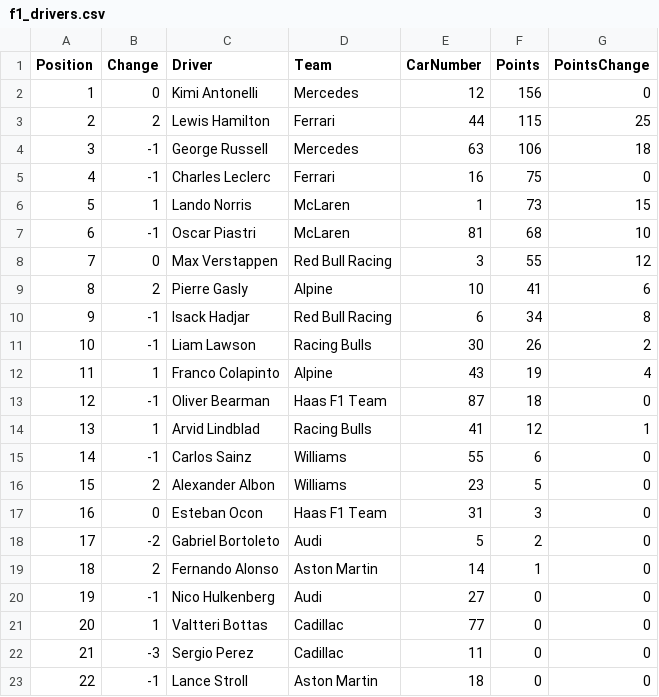
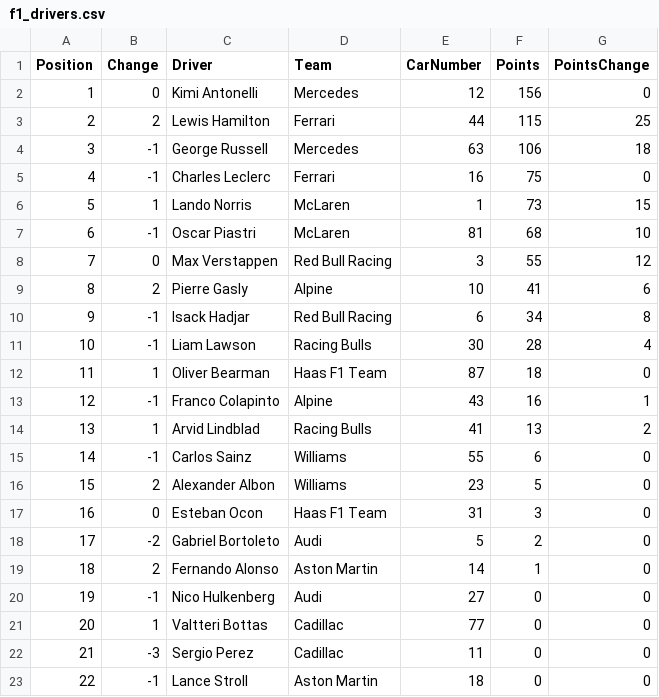
Before and after one commit to mrp36126/mysportzone, a CSV file: data/f1_drivers.csv, drawn as a sheet; removed rows and columns are numbered as before the commit, all else as after; the diff names each change by its address in the sheet, - before the commit and + after, or states it on an @@ line.

```diff
--- a/data/f1_drivers.csv
+++ b/data/f1_drivers.csv
-F11 (Points): 26
+F11 (Points): 28
-G11 (PointsChange): 2
+G11 (PointsChange): 4
-row 12: 11 | 1 | Franco Colapinto | Alpine | 43 | 19 | 4
@@ column A (Position) renumbered in row 12 @@
-B12 (Change): -1
+B12 (Change): 1
+row 13: 12 | -1 | Franco Colapinto | Alpine | 43 | 16 | 1
-F14 (Points): 12
+F14 (Points): 13
-G14 (PointsChange): 1
+G14 (PointsChange): 2
```
Also changed, not shown: data/f1_constructors.csv, data/f1_results.csv.
